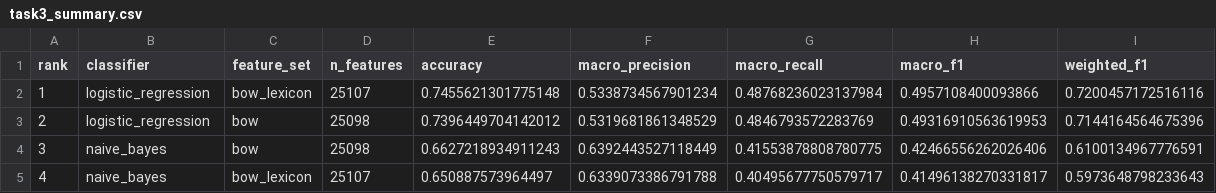
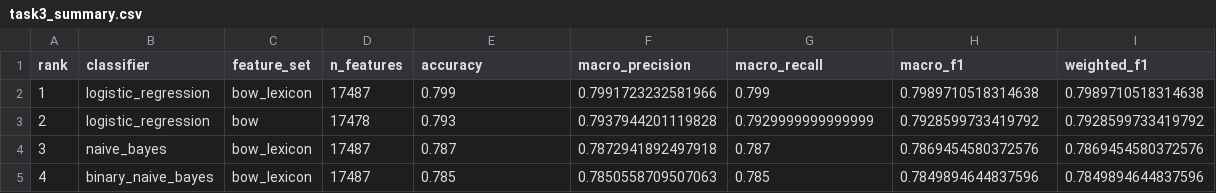
Before and after one commit to c0sm0thecoder/nlp-projects, a CSV file: project2/task3/results/task3_summary.csv, drawn as a sheet; only a part is shown; the diff covers the shown part only.

Commit message:
task 3

```diff
--- a/project2/task3/results/task3_summary.csv
+++ b/project2/task3/results/task3_summary.csv
@@ -1,5 +1,5 @@
 rank,classifier,feature_set,n_features,accuracy,macro_precision,macro_recall,macro_f1,weighted_f1
-1,logistic_regression,bow_lexicon,25107,0.7455621301775148,0.5338734567901234,0.48768236023137984,0.4957108400093866,0.7200457172516116
-2,logistic_regression,bow,25098,0.7396449704142012,0.5319681861348529,0.4846793572283769,0.49316910563619953,0.7144164564675396
-3,naive_bayes,bow,25098,0.6627218934911243,0.6392443527118449,0.41553878808780775,0.42466556262026406,0.6100134967776591
-4,naive_bayes,bow_lexicon,25107,0.650887573964497,0.6339073386791788,0.40495677750579717,0.41496138270331817,0.5973648798233643
+1,logistic_regression,bow_lexicon,17487,0.799,0.7991723232581966,0.799,0.7989710518314638,0.7989710518314638
+2,logistic_regression,bow,17478,0.793,0.7937944201119828,0.7929999999999999,0.7928599733419792,0.7928599733419792
+3,naive_bayes,bow_lexicon,17487,0.787,0.7872941892497918,0.787,0.7869454580372576,0.7869454580372576
+4,binary_naive_bayes,bow_lexicon,17487,0.785,0.7850558709507063,0.785,0.7849894644837596,0.7849894644837596
```
Also changed, not shown: 31 edited cells elsewhere in this file, 13 other files.
